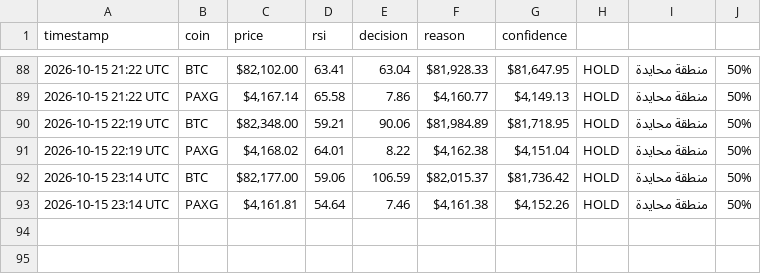
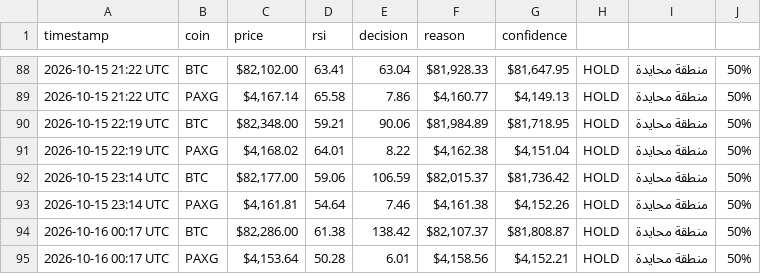
Before and after one commit to Akram1pot/trading-bot, a CSV file: trading_log.csv, drawn as a sheet; only a part is shown, gaps mark what is left out; the diff names each change by its address in the sheet, - before the commit and + after, or states it on an @@ line.

```diff
--- a/trading_log.csv
+++ b/trading_log.csv
+row 94: 2026-10-16 00:17 UTC | BTC | $82,286.00 | 61.38 | 138.42 | $82,107.37 | $81,808.87 | HOLD | منطقة محايدة | 50%
+row 95: 2026-10-16 00:17 UTC | PAXG | $4,153.64 | 50.28 | 6.01 | $4,158.56 | $4,152.21 | HOLD | منطقة محايدة | 50%
```
